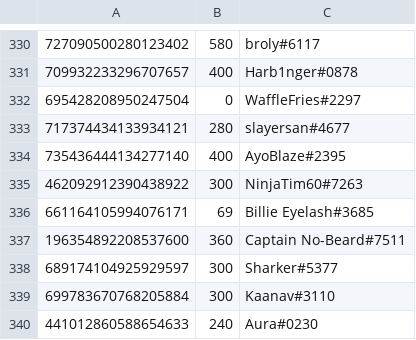
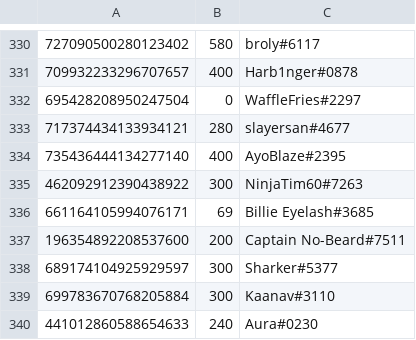
Before and after one commit to LevBernstein/BeardlessBot, a CSV file: resources/money.csv, drawn as a sheet; only a part is shown, gaps mark what is left out.

```diff
--- a/resources/money.csv
+++ b/resources/money.csv
@@ -336,3 +336,3 @@
 661164105994076171,69,Billie Eyelash#3685
-196354892208537600,360,Captain No-Beard#7511
+196354892208537600,200,Captain No-Beard#7511
 689174104925929597,300,Sharker#5377
```
Also changed, not shown: 16 other files.
